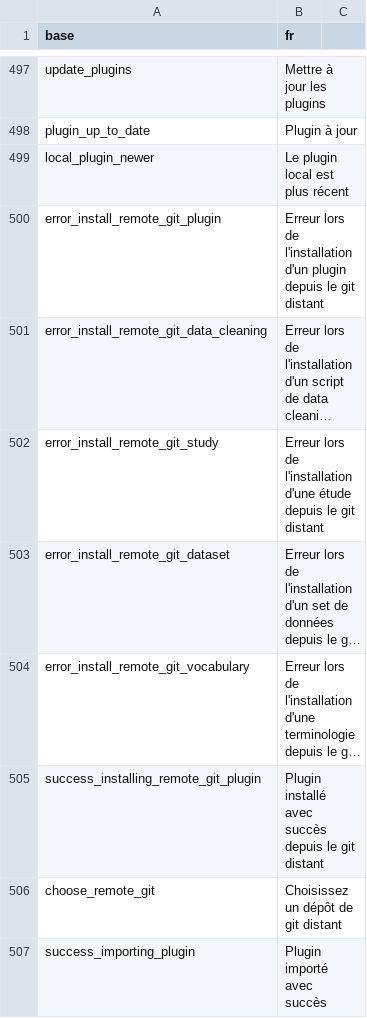
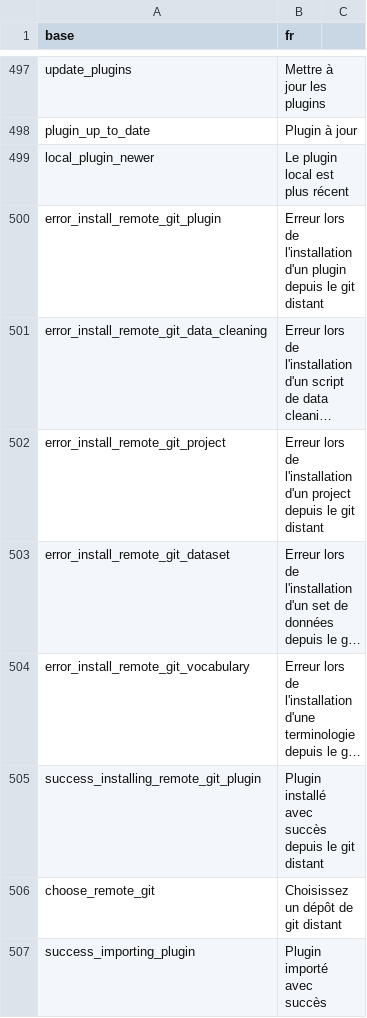
Before and after one commit to BorisDelange/LinkR, a CSV file: inst/translations/translation_fr.csv, drawn as a sheet; only a part is shown, gaps mark what is left out; long unchanged cells end in …; the diff names each change by its address in the sheet, - before the commit and + after, or states it on an @@ line.

```diff
--- a/inst/translations/translation_fr.csv
+++ b/inst/translations/translation_fr.csv
-A502 (base): error_install_remote_git_study
+A502 (base): error_install_remote_git_project
-B502 (fr): …de l'installation d'une étude depuis le…
+B502 (fr): …de l'installation d'un project depuis le…
```
Also changed, not shown: inst/translations/translation_en.csv, 5 other files.
